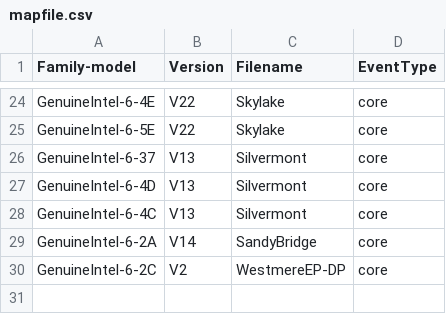
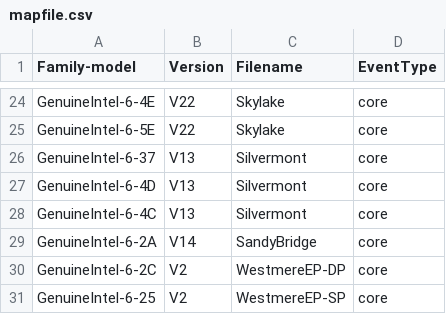
Before and after one commit to kernelorg-mirror/linux_kernel_git_ak_linux-misc, a CSV file: tools/perf/pmu-events/arch/x86/mapfile.csv, drawn as a sheet; only a part is shown, gaps mark what is left out.

Commit message:
perf, tools: Add WestmereEP-SP V2 event file
Add a Intel event file for perf.

Signed-off-by: Andi Kleen <ak@linux.intel.com>

```diff
--- a/tools/perf/pmu-events/arch/x86/mapfile.csv
+++ b/tools/perf/pmu-events/arch/x86/mapfile.csv
@@ -30 +30,2 @@ GenuineIntel-6-2A,V14,SandyBridge,core
 GenuineIntel-6-2C,V2,WestmereEP-DP,core
+GenuineIntel-6-25,V2,WestmereEP-SP,core
```
Also changed, not shown: 7 other files.
